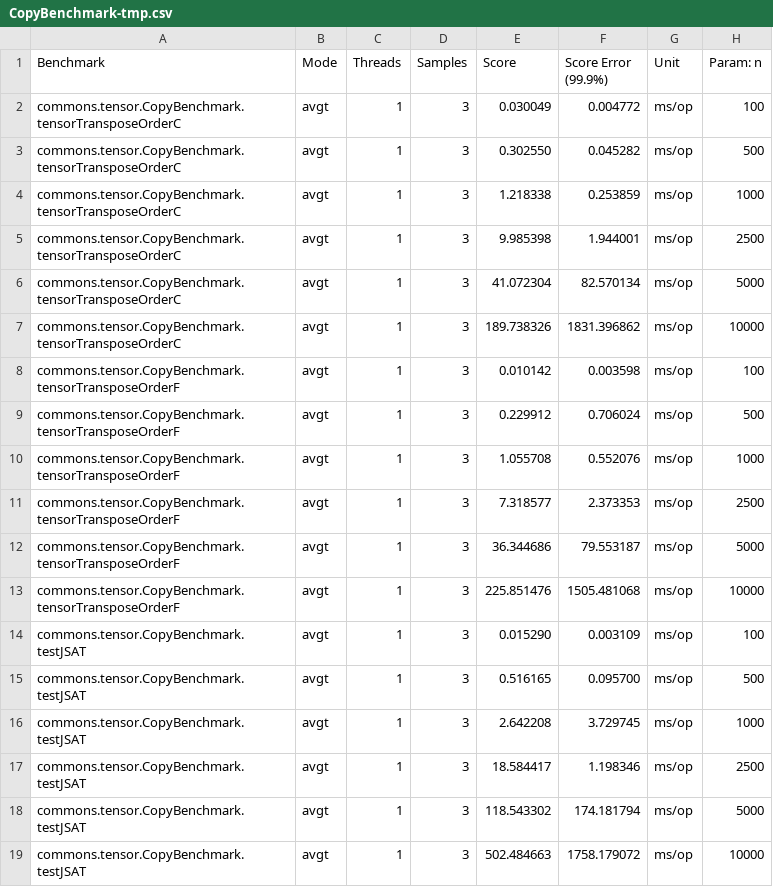
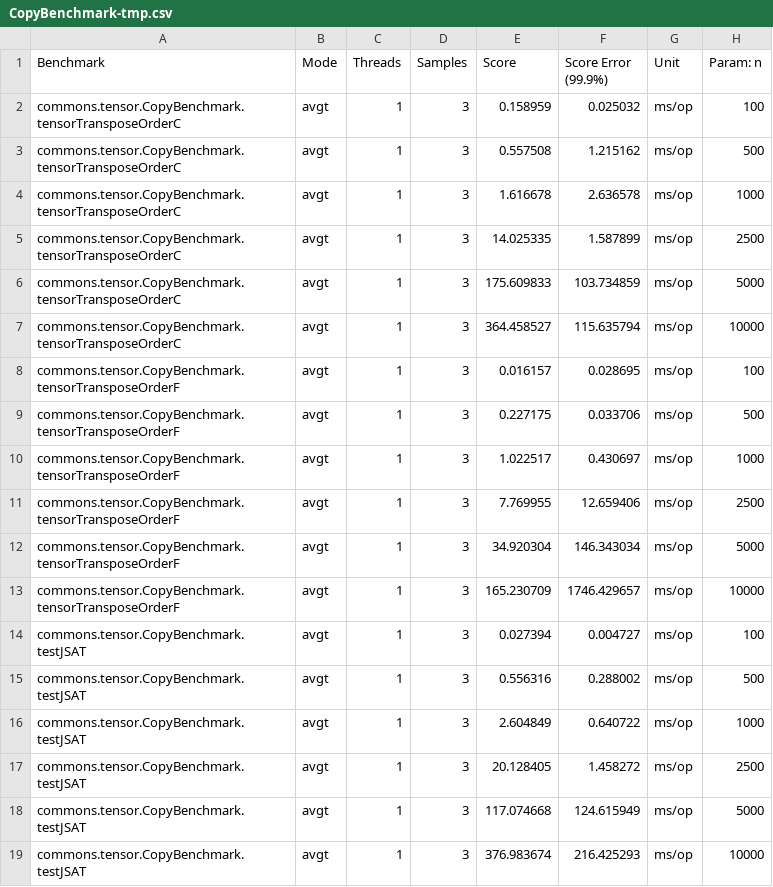
Before and after one commit to padreati/rapaio, a CSV file: rapaio-jmh/results/CopyBenchmark-tmp.csv, drawn as a sheet.

Commit message:
- improve tensor coverage - introduce keepdim parameter

```diff
--- a/rapaio-jmh/results/CopyBenchmark-tmp.csv
+++ b/rapaio-jmh/results/CopyBenchmark-tmp.csv
@@ -1,19 +1,19 @@
 "Benchmark","Mode","Threads","Samples","Score","Score Error (99.9%)","Unit","Param: n"
-"commons.tensor.CopyBenchmark.tensorTransposeOrderC","avgt",1,3,0.030049,0.004772,"ms/op",100
-"commons.tensor.CopyBenchmark.tensorTransposeOrderC","avgt",1,3,0.302550,0.045282,"ms/op",500
-"commons.tensor.CopyBenchmark.tensorTransposeOrderC","avgt",1,3,1.218338,0.253859,"ms/op",1000
-"commons.tensor.CopyBenchmark.tensorTransposeOrderC","avgt",1,3,9.985398,1.944001,"ms/op",2500
-"commons.tensor.CopyBenchmark.tensorTransposeOrderC","avgt",1,3,41.072304,82.570134,"ms/op",5000
-"commons.tensor.CopyBenchmark.tensorTransposeOrderC","avgt",1,3,189.738326,1831.396862,"ms/op",10000
-"commons.tensor.CopyBenchmark.tensorTransposeOrderF","avgt",1,3,0.010142,0.003598,"ms/op",100
-"commons.tensor.CopyBenchmark.tensorTransposeOrderF","avgt",1,3,0.229912,0.706024,"ms/op",500
-"commons.tensor.CopyBenchmark.tensorTransposeOrderF","avgt",1,3,1.055708,0.552076,"ms/op",1000
-"commons.tensor.CopyBenchmark.tensorTransposeOrderF","avgt",1,3,7.318577,2.373353,"ms/op",2500
-"commons.tensor.CopyBenchmark.tensorTransposeOrderF","avgt",1,3,36.344686,79.553187,"ms/op",5000
-"commons.tensor.CopyBenchmark.tensorTransposeOrderF","avgt",1,3,225.851476,1505.481068,"ms/op",10000
-"commons.tensor.CopyBenchmark.testJSAT","avgt",1,3,0.015290,0.003109,"ms/op",100
-"commons.tensor.CopyBenchmark.testJSAT","avgt",1,3,0.516165,0.095700,"ms/op",500
-"commons.tensor.CopyBenchmark.testJSAT","avgt",1,3,2.642208,3.729745,"ms/op",1000
-"commons.tensor.CopyBenchmark.testJSAT","avgt",1,3,18.584417,1.198346,"ms/op",2500
-"commons.tensor.CopyBenchmark.testJSAT","avgt",1,3,118.543302,174.181794,"ms/op",5000
-"commons.tensor.CopyBenchmark.testJSAT","avgt",1,3,502.484663,1758.179072,"ms/op",10000
+"commons.tensor.CopyBenchmark.tensorTransposeOrderC","avgt",1,3,0.158959,0.025032,"ms/op",100
+"commons.tensor.CopyBenchmark.tensorTransposeOrderC","avgt",1,3,0.557508,1.215162,"ms/op",500
+"commons.tensor.CopyBenchmark.tensorTransposeOrderC","avgt",1,3,1.616678,2.636578,"ms/op",1000
+"commons.tensor.CopyBenchmark.tensorTransposeOrderC","avgt",1,3,14.025335,1.587899,"ms/op",2500
+"commons.tensor.CopyBenchmark.tensorTransposeOrderC","avgt",1,3,175.609833,103.734859,"ms/op",5000
+"commons.tensor.CopyBenchmark.tensorTransposeOrderC","avgt",1,3,364.458527,115.635794,"ms/op",10000
+"commons.tensor.CopyBenchmark.tensorTransposeOrderF","avgt",1,3,0.016157,0.028695,"ms/op",100
+"commons.tensor.CopyBenchmark.tensorTransposeOrderF","avgt",1,3,0.227175,0.033706,"ms/op",500
+"commons.tensor.CopyBenchmark.tensorTransposeOrderF","avgt",1,3,1.022517,0.430697,"ms/op",1000
+"commons.tensor.CopyBenchmark.tensorTransposeOrderF","avgt",1,3,7.769955,12.659406,"ms/op",2500
+"commons.tensor.CopyBenchmark.tensorTransposeOrderF","avgt",1,3,34.920304,146.343034,"ms/op",5000
+"commons.tensor.CopyBenchmark.tensorTransposeOrderF","avgt",1,3,165.230709,1746.429657,"ms/op",10000
+"commons.tensor.CopyBenchmark.testJSAT","avgt",1,3,0.027394,0.004727,"ms/op",100
+"commons.tensor.CopyBenchmark.testJSAT","avgt",1,3,0.556316,0.288002,"ms/op",500
+"commons.tensor.CopyBenchmark.testJSAT","avgt",1,3,2.604849,0.640722,"ms/op",1000
+"commons.tensor.CopyBenchmark.testJSAT","avgt",1,3,20.128405,1.458272,"ms/op",2500
+"commons.tensor.CopyBenchmark.testJSAT","avgt",1,3,117.074668,124.615949,"ms/op",5000
+"commons.tensor.CopyBenchmark.testJSAT","avgt",1,3,376.983674,216.425293,"ms/op",10000
```
Also changed, not shown: rapaio-jmh/results/CopyBenchmark.csv, rapaio-jmh/results/CopyBenchmark.prev.csv, 10 other files.
